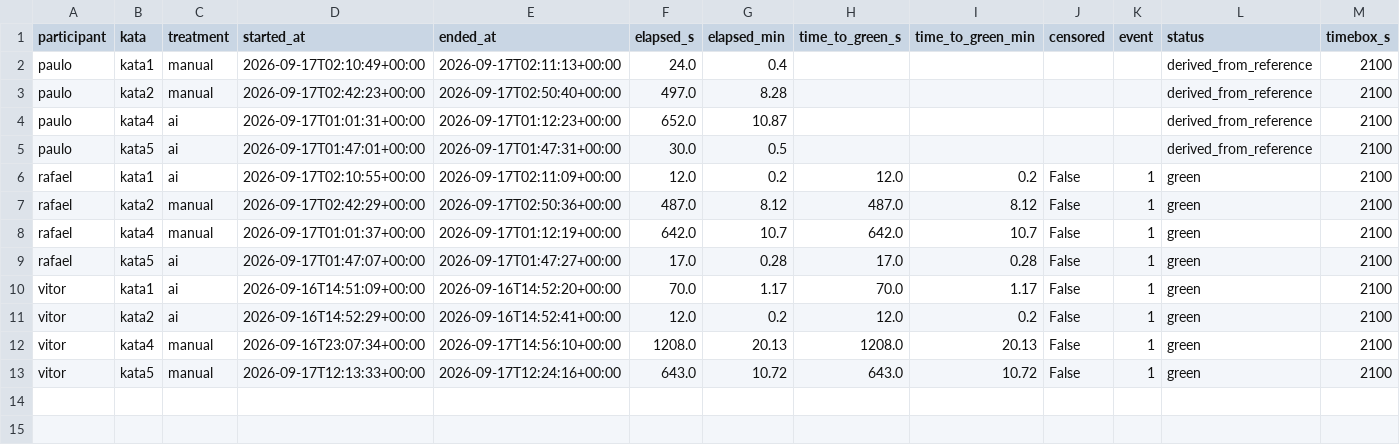
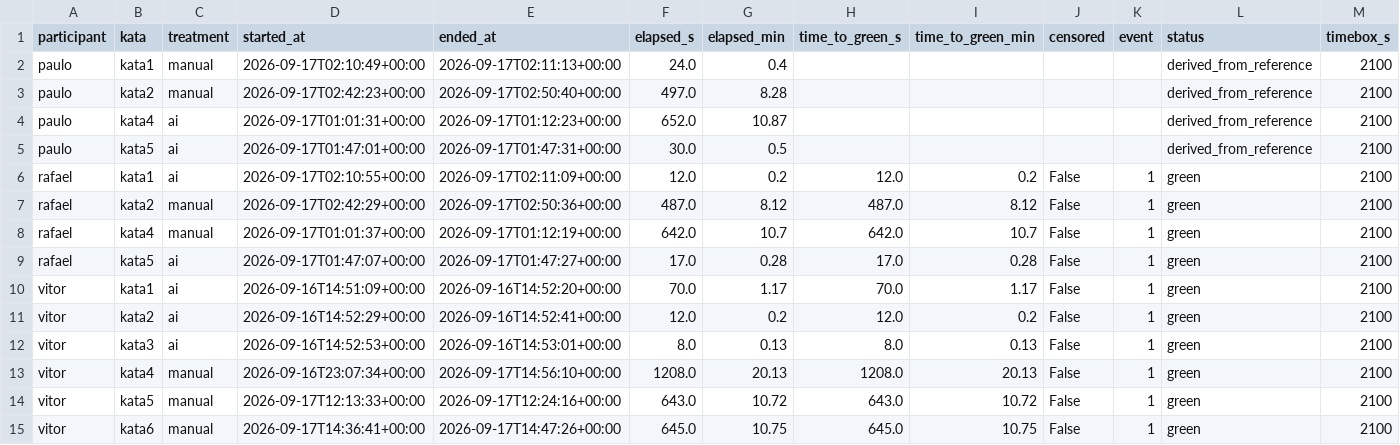
Before and after one commit to vitorrebula/Lab02AssistentesdeIAxCodManual, a CSV file: results/timing.csv, drawn as a sheet; only a part is shown; rows hold the shown columns only; the diff names each change by its address in the sheet, - before the commit and + after, or states it on an @@ line.

```diff
--- a/results/timing.csv
+++ b/results/timing.csv
+row 12: vitor | kata3 | ai | 2026-09-16T14:52:53+00:00 | 2026-09-16T14:53:01+00:00 | 8.0 | 0.13 | 8.0 | 0.13 | False | 1 | green | 2100
+row 15: vitor | kata6 | manual | 2026-09-17T14:36:41+00:00 | 2026-09-17T14:47:26+00:00 | 645.0 | 10.75 | 645.0 | 10.75 | False | 1 | green | 2100
```
Also changed, not shown: results/dashboard_dataset.csv, results/dashboard_paired.csv, 36 other files.
